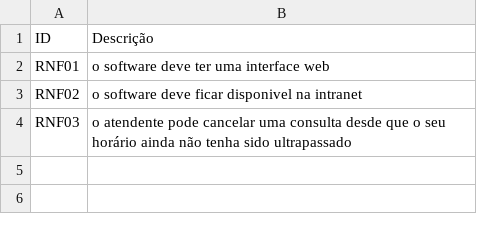
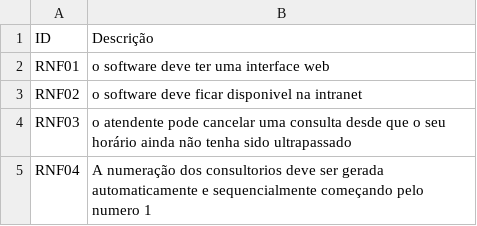
Before and after one commit to GuilhermeZimpeck/Engenharia-de-Requisitos, a CSV file: Minimundo3/Requisitos não funcionais.csv, drawn as a sheet; the diff names each change by its address in the sheet, - before the commit and + after, or states it on an @@ line.

Commit message:
Update Requisitos não funcionais.csv

```diff
--- a/Minimundo3/Requisitos não funcionais.csv
+++ b/Minimundo3/Requisitos não funcionais.csv
+row 5: RNF04 | A numeração dos consultorios deve ser gerada automaticamente e sequencialmente começando pelo numero 1
```
